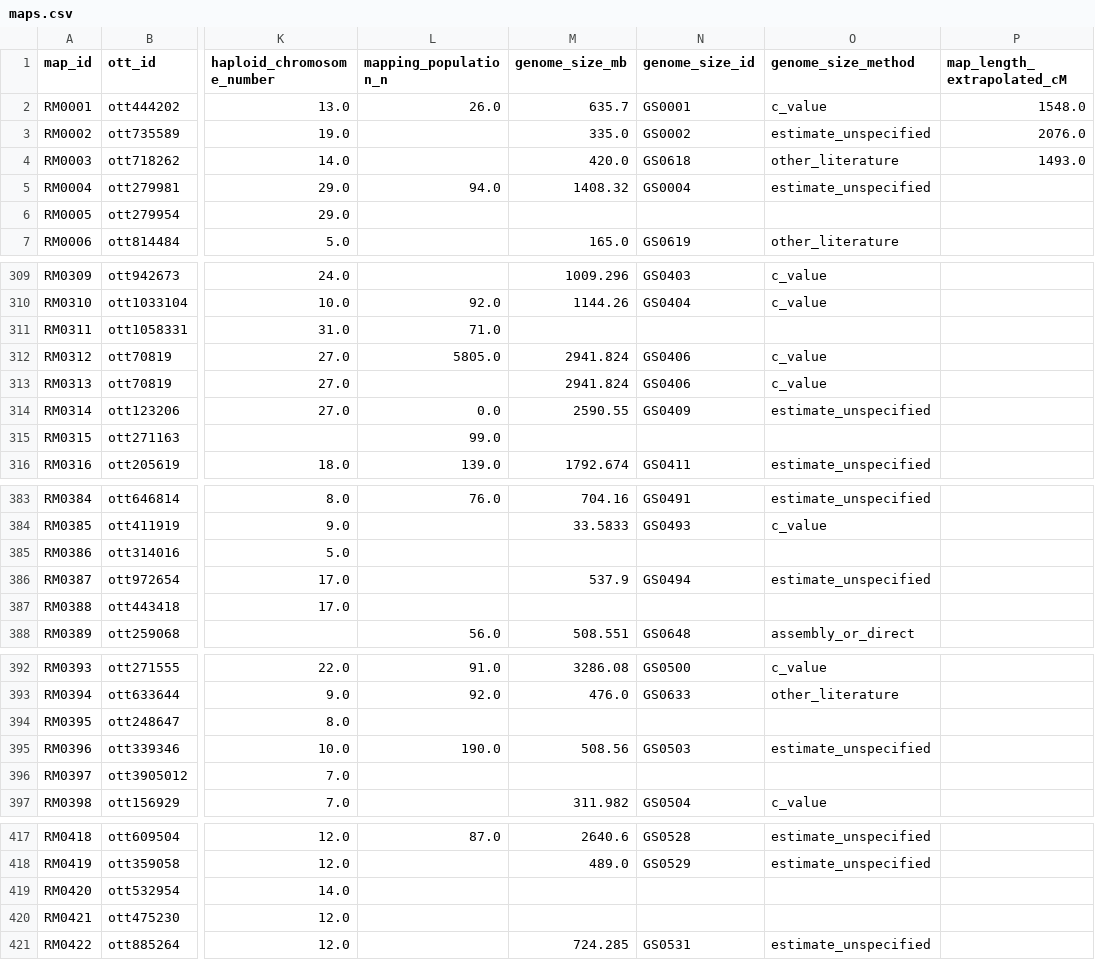
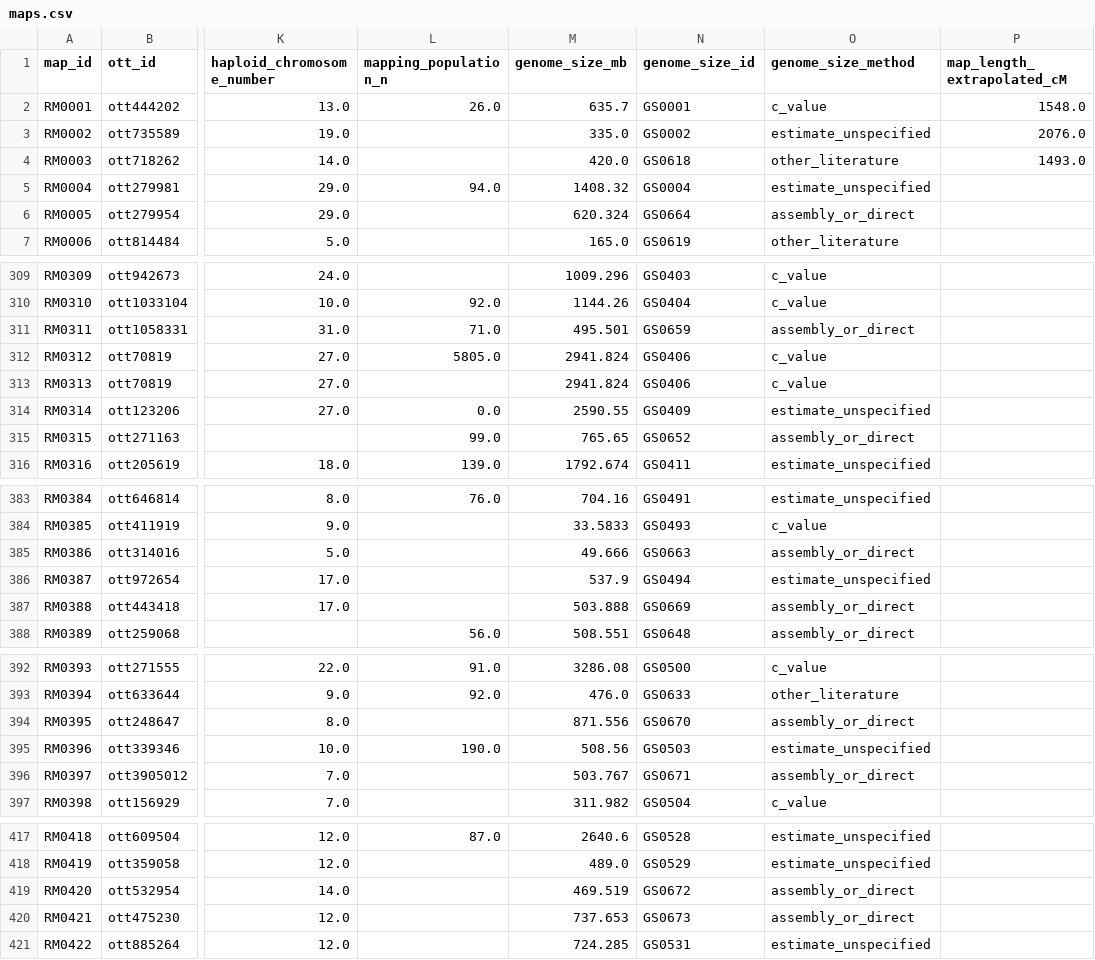
Before and after one commit to jessstapley/RecMapDB, a CSV file: data/maps.csv, drawn as a sheet; only a part is shown, gaps mark what is left out; the diff covers the shown part only; the diff names each change by its address in the sheet, - before the commit and + after, or states it on an @@ line.

Commit message:
Recover 34 genome sizes from current sources; 482 of 493 maps have rates
A 2026-08-10 sweep of current sources (NCBI Datasets v2 API, Kew and animal
C-value databases, primary literature) for the 45 species still lacking a
usable genome size. GS0650-GS0683:

- 30 assembly-based values, each naming its GCA/GCF accession; four published
  assemblies absent from NCBI cite their DOI instead (Betula platyphylla,
  Siraitia grosvenorii, Dendrobium moniliforme, Culex tarsalis; plus the
  MaizeGDB PanAnd assembly for Zea nicaraguensis). Spot-checked two of the
  newest accessions (P. simonii GCA_982374835.1, P. erythrinus
  GCA_965643245.1) digit-for-digit against the API.
- 2 C-values converted at 978 Mb/pg: Callitris glaucophylla 8.27 pg
  (published as C. columellaris) and Spartina pectinata 0.78 pg (tetraploid
  cytotype).
- 2 approximate literature values as other_literature: Lilium ~35.66 Gb
  (L. sargentiae k-mer estimate; haplotype-inflated assembly length not
  used) and Triticosecale ~17 Gb.

All three remaining withheld-unverified compilation values (Pagellus
erythrinus, Picea mariana, Ribes nigrum) superseded by verified assemblies.
Genus-level records use representative congeners with explicit notes.
Rosa hybrida uses the 1x haplotype assembly of a tetraploid cultivar.

Derived table 447 -> 482 rows (+35 incl. both Populus simonii maps). New
rates all plausible: conifers/lily 0.05-0.66, fish 1.3-2.9, fungi 24-38
cM/Mb. Remaining without genome size: 11 records / 11 species with nothing
in any current source.

```diff
--- a/data/maps.csv
+++ b/data/maps.csv
-M6 (genome_size_mb): (empty)
+M6 (genome_size_mb): 620.324
-N6 (genome_size_id): (empty)
+N6 (genome_size_id): GS0664
-O6 (genome_size_method): (empty)
+O6 (genome_size_method): assembly_or_direct
-M311 (genome_size_mb): (empty)
+M311 (genome_size_mb): 495.501
-N311 (genome_size_id): (empty)
+N311 (genome_size_id): GS0659
-O311 (genome_size_method): (empty)
+O311 (genome_size_method): assembly_or_direct
-M315 (genome_size_mb): (empty)
+M315 (genome_size_mb): 765.65
-N315 (genome_size_id): (empty)
+N315 (genome_size_id): GS0652
-O315 (genome_size_method): (empty)
+O315 (genome_size_method): assembly_or_direct
-M385 (genome_size_mb): (empty)
+M385 (genome_size_mb): 49.666
-N385 (genome_size_id): (empty)
+N385 (genome_size_id): GS0663
-O385 (genome_size_method): (empty)
+O385 (genome_size_method): assembly_or_direct
-M387 (genome_size_mb): (empty)
+M387 (genome_size_mb): 503.888
-N387 (genome_size_id): (empty)
+N387 (genome_size_id): GS0669
-O387 (genome_size_method): (empty)
+O387 (genome_size_method): assembly_or_direct
-M394 (genome_size_mb): (empty)
+M394 (genome_size_mb): 871.556
-N394 (genome_size_id): (empty)
+N394 (genome_size_id): GS0670
-O394 (genome_size_method): (empty)
+O394 (genome_size_method): assembly_or_direct
-M396 (genome_size_mb): (empty)
+M396 (genome_size_mb): 503.767
-N396 (genome_size_id): (empty)
+N396 (genome_size_id): GS0671
-O396 (genome_size_method): (empty)
+O396 (genome_size_method): assembly_or_direct
-M419 (genome_size_mb): (empty)
+M419 (genome_size_mb): 469.519
-N419 (genome_size_id): (empty)
+N419 (genome_size_id): GS0672
-O419:O420 (genome_size_method): (empty)
+O419:O420 (genome_size_method): assembly_or_direct
-M420 (genome_size_mb): (empty)
+M420 (genome_size_mb): 737.653
-N420 (genome_size_id): (empty)
+N420 (genome_size_id): GS0673
```
Also changed, not shown: 78 edited cells elsewhere in this file, data/recombination_rates.csv, 4 other files.
